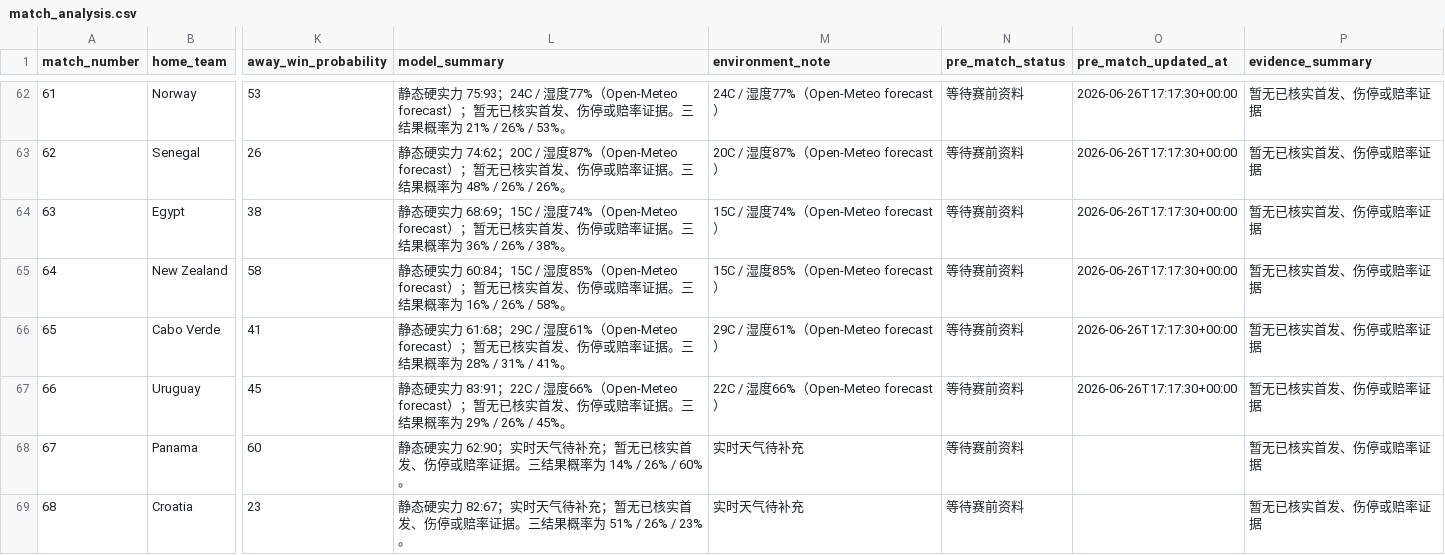
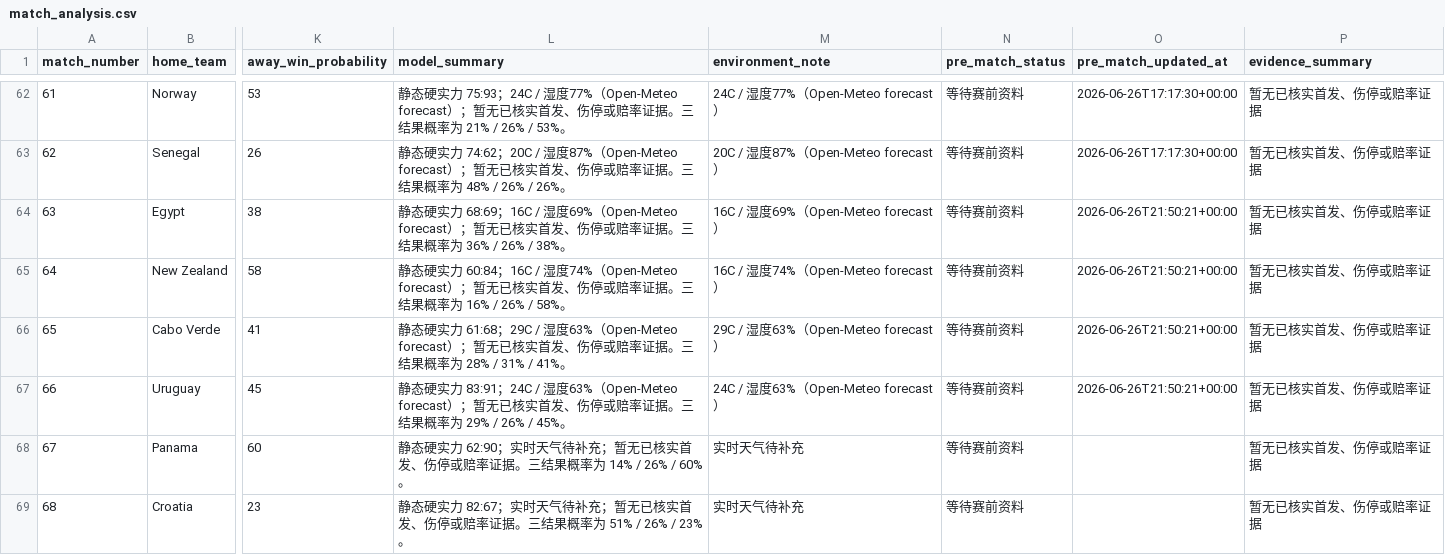
Before and after one commit to fcbhuai-afk/worldcup26, a CSV file: data/processed/match_analysis.csv, drawn as a sheet; only a part is shown, gaps mark what is left out; the diff names each change by its address in the sheet, - before the commit and + after, or states it on an @@ line.

```diff
--- a/data/processed/match_analysis.csv
+++ b/data/processed/match_analysis.csv
-L64 (model_summary): …力 68:69；15C / 湿度74%（Open-Meteo forecast）…
+L64 (model_summary): …力 68:69；16C / 湿度69%（Open-Meteo forecast）…
-M64 (environment_note): 15C / 湿度74%（Open-Meteo forecast）
+M64 (environment_note): 16C / 湿度69%（Open-Meteo forecast）
-O64:O67 (pre_match_updated_at): 2026-06-26T17:17:30+00:00
+O64:O67 (pre_match_updated_at): 2026-06-26T21:50:21+00:00
-L65 (model_summary): …力 60:84；15C / 湿度85%（Open-Meteo forecast）…
+L65 (model_summary): …力 60:84；16C / 湿度74%（Open-Meteo forecast）…
-M65 (environment_note): 15C / 湿度85%（Open-Meteo forecast）
+M65 (environment_note): 16C / 湿度74%（Open-Meteo forecast）
-L66 (model_summary): …29C / 湿度61%（Open-Meteo forecast）…
+L66 (model_summary): …29C / 湿度63%（Open-Meteo forecast）…
-M66 (environment_note): 29C / 湿度61%（Open-Meteo forecast）
+M66 (environment_note): 29C / 湿度63%（Open-Meteo forecast）
-L67 (model_summary): …力 83:91；22C / 湿度66%（Open-Meteo forecast）…
+L67 (model_summary): …力 83:91；24C / 湿度63%（Open-Meteo forecast）…
-M67 (environment_note): 22C / 湿度66%（Open-Meteo forecast）
+M67 (environment_note): 24C / 湿度63%（Open-Meteo forecast）
```
Also changed, not shown: data/processed/knockout_round32_simulation.csv, data/processed/matches.csv, 8 other files.
